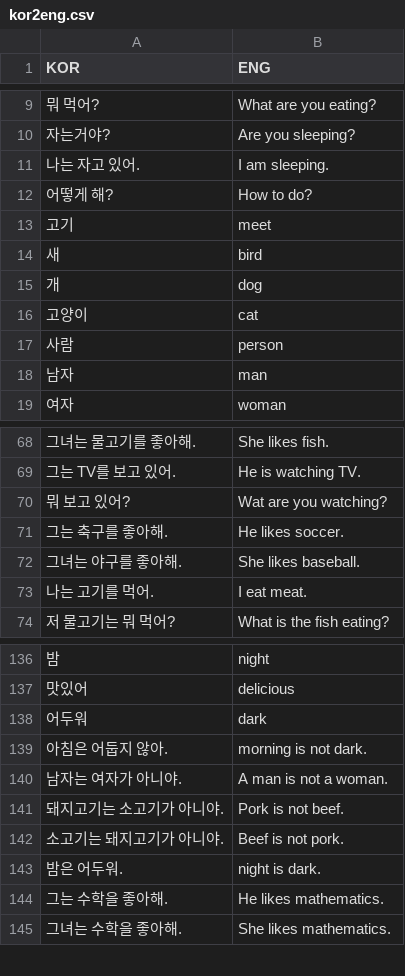
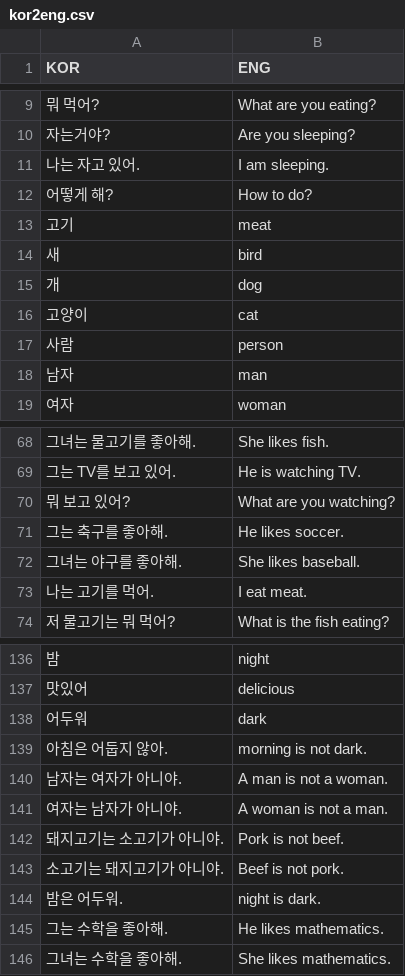
Before and after one commit to trip2eee/NLPLab, a CSV file: seq2seq/kor2eng.csv, drawn as a sheet; only a part is shown, gaps mark what is left out.

```diff
--- a/seq2seq/kor2eng.csv
+++ b/seq2seq/kor2eng.csv
@@ -12,3 +12,3 @@ KOR,ENG
 어떻게 해?,How to do?
-고기,meet
+고기,meat
 새,bird
@@ -69,3 +69,3 @@ KOR,ENG
 그는 TV를 보고 있어.,He is watching TV.
-뭐 보고 있어?,Wat are you watching?
+뭐 보고 있어?,What are you watching?
 그는 축구를 좋아해.,He likes soccer.
@@ -140,2 +140,3 @@ KOR,ENG
 남자는 여자가 아니야.,A man is not a woman.
+여자는 남자가 아니야.,A woman is not a man.
 돼지고기는 소고기가 아니야.,Pork is not beef.
```
Also changed, not shown: seq2seq/kor2eng_val.csv, 1 other file.
